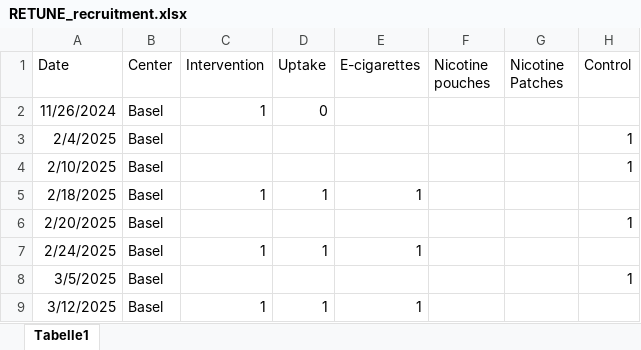
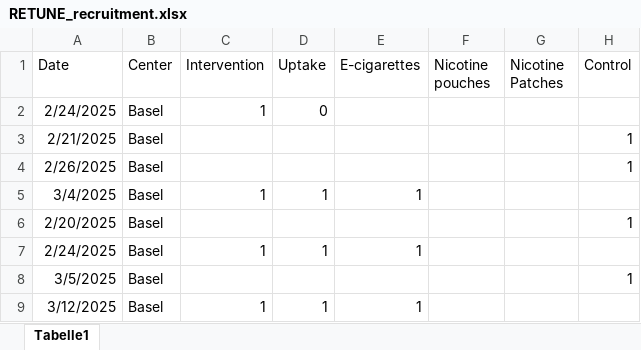
Before and after one commit to christofmanuel/RETUNE_website, an Excel workbook: RETUNE_recruitment.xlsx, sheet Tabelle1, drawn as a sheet; only a part is shown; values as stored, in another font and other column widths than the file's, no borders; the diff names each change by its address in the sheet, - before the commit and + after, or states it on an @@ line.

Commit message:
correction start dates

```diff
--- a/RETUNE_recruitment.xlsx (sheet Tabelle1)
+++ b/RETUNE_recruitment.xlsx (sheet Tabelle1)
-A2 (Date): 11/26/2024
+A2 (Date): 2/24/2025
-A3 (Date): 2/4/2025
+A3 (Date): 2/21/2025
-A4 (Date): 2/10/2025
+A4 (Date): 2/26/2025
-A5 (Date): 2/18/2025
+A5 (Date): 3/4/2025
```
Also changed, not shown: 3 other files.
